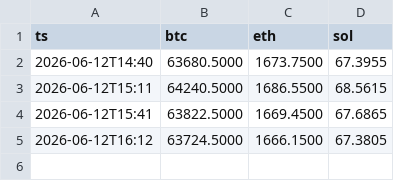
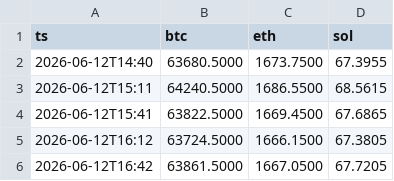
Before and after one commit to udinry/hyperbot, a CSV file: records/news_lab_prices.csv, drawn as a sheet; the diff names each change by its address in the sheet, - before the commit and + after, or states it on an @@ line.

```diff
--- a/records/news_lab_prices.csv
+++ b/records/news_lab_prices.csv
+row 6: 2026-06-12T16:42 | 63861.5000 | 1667.0500 | 67.7205
```
